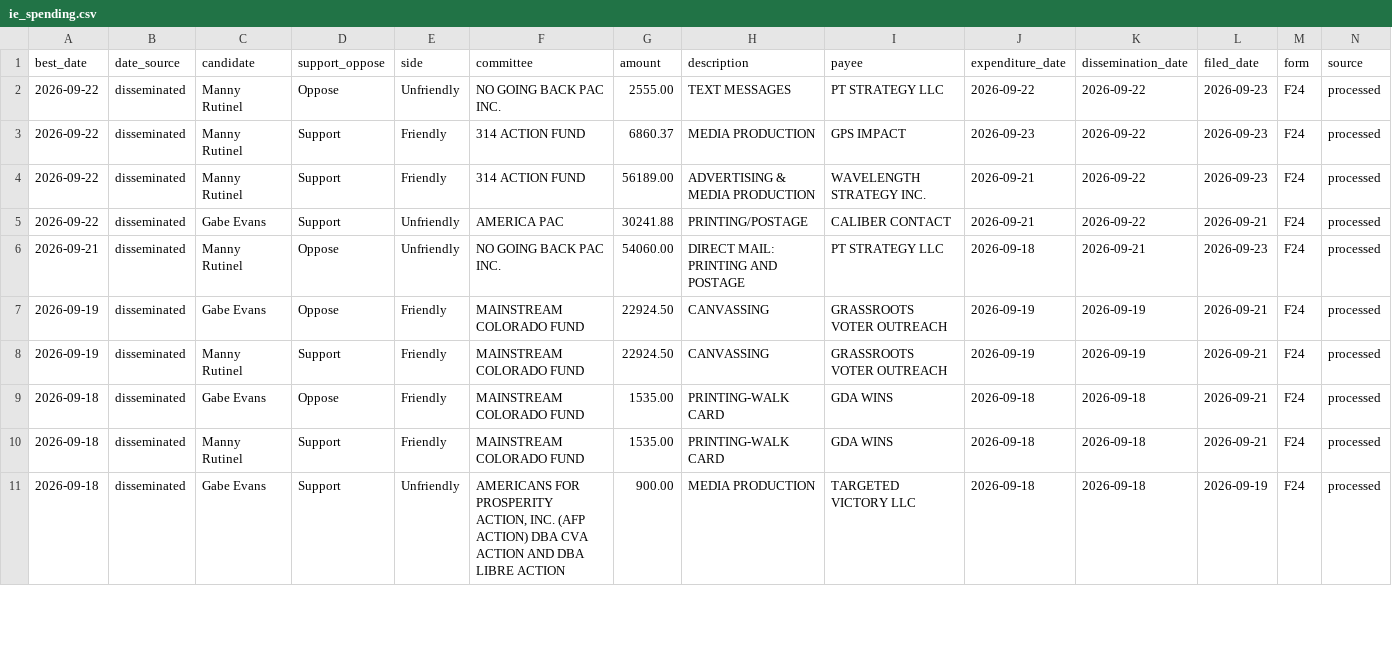
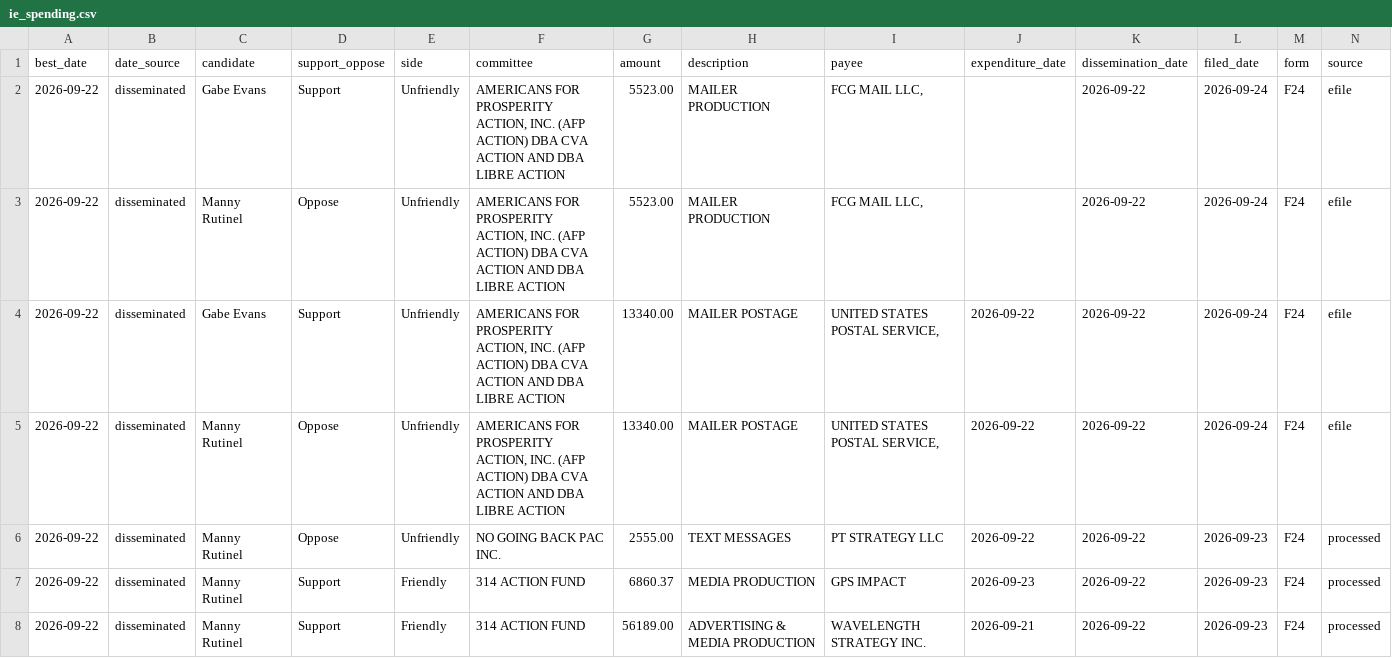
Before and after one commit to elliotgross-aidems/co8-ie-tracker, a CSV file: data/ie_spending.csv, drawn as a sheet; only a part is shown; the shorter side is filled out with more unchanged rows; rows hold the shown columns only; the diff names each change by its address in the sheet, - before the commit and + after, or states it on an @@ line.

```diff
--- a/data/ie_spending.csv
+++ b/data/ie_spending.csv
+row 2: 2026-09-22 | disseminated | Gabe Evans | Support | Unfriendly | AMERICANS FOR PROSPERITY ACTION, INC. (AFP ACTION) DBA CVA ACTION AND DBA LIBRE ACTION | 5523.00 | MAILER PRODUCTION | FCG MAIL LLC, |  | 2026-09-22 | 2026-09-24 | F24 | efile
+row 3: 2026-09-22 | disseminated | Manny Rutinel | Oppose | Unfriendly | AMERICANS FOR PROSPERITY ACTION, INC. (AFP ACTION) DBA CVA ACTION AND DBA LIBRE ACTION | 5523.00 | MAILER PRODUCTION | FCG MAIL LLC, |  | 2026-09-22 | 2026-09-24 | F24 | efile
+row 4: 2026-09-22 | disseminated | Gabe Evans | Support | Unfriendly | AMERICANS FOR PROSPERITY ACTION, INC. (AFP ACTION) DBA CVA ACTION AND DBA LIBRE ACTION | 13340.00 | MAILER POSTAGE | UNITED STATES POSTAL SERVICE, | 2026-09-22 | 2026-09-22 | 2026-09-24 | F24 | efile
+row 5: 2026-09-22 | disseminated | Manny Rutinel | Oppose | Unfriendly | AMERICANS FOR PROSPERITY ACTION, INC. (AFP ACTION) DBA CVA ACTION AND DBA LIBRE ACTION | 13340.00 | MAILER POSTAGE | UNITED STATES POSTAL SERVICE, | 2026-09-22 | 2026-09-22 | 2026-09-24 | F24 | efile
```
Also changed, not shown: 2 other files.
